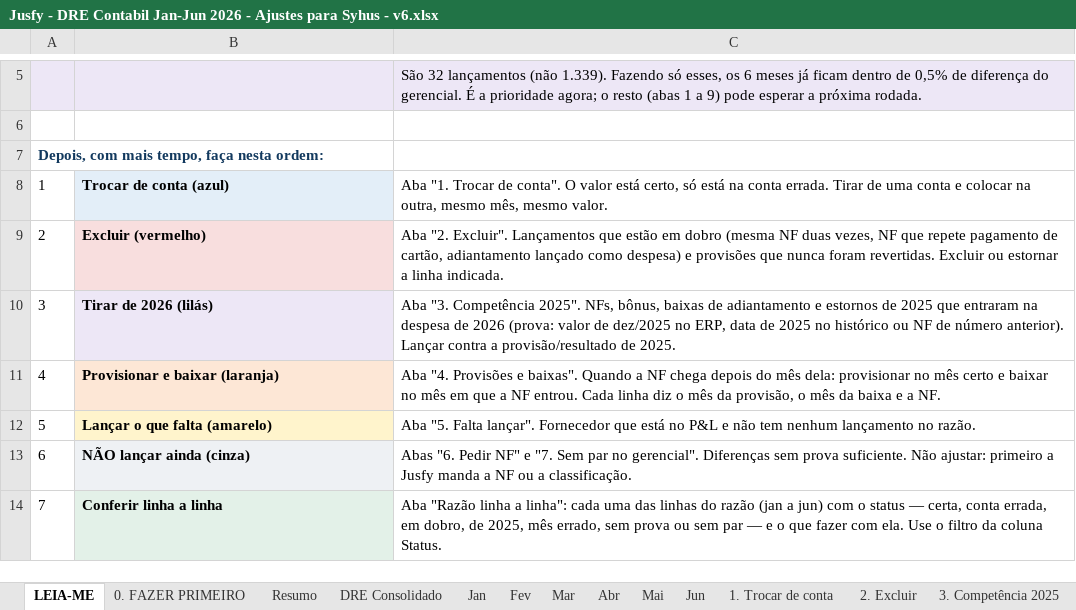
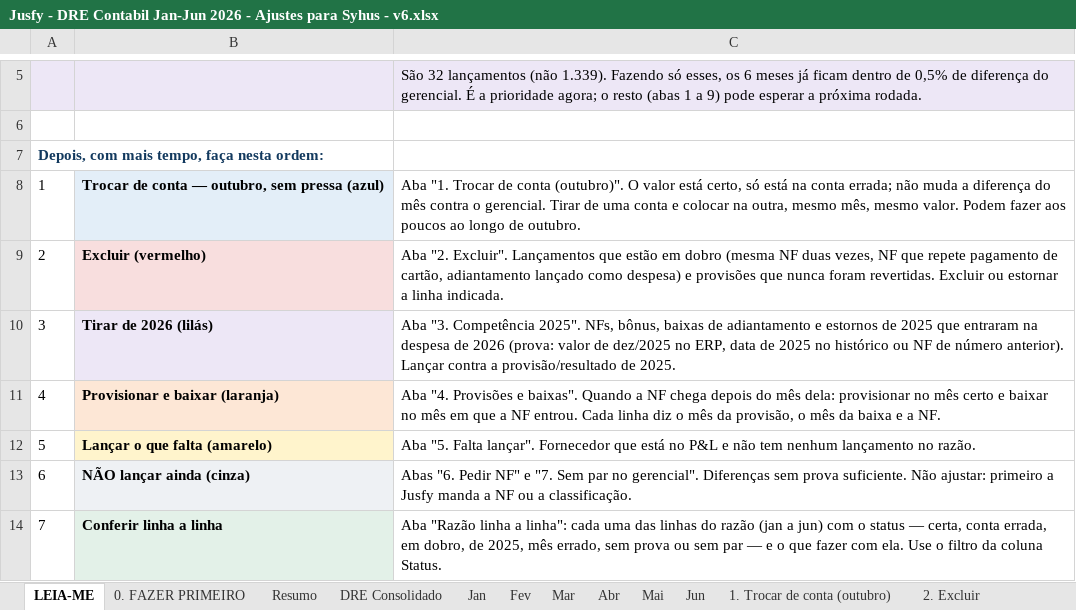
Before and after one commit to nathaliasmiguel-debug/jusfy, an Excel workbook: entregas/Jusfy - DRE Contabil Jan-Jun 2026 - Ajustes para Syhus - v6.xlsx, sheet LEIA-ME, drawn as a sheet; only a part is shown, gaps mark what is left out; values as stored, in another font and other column widths than the file's, no borders; the diff names each change by its address in the sheet, - before the commit and + after, or states it on an @@ line.

```diff
--- a/entregas/Jusfy - DRE Contabil Jan-Jun 2026 - Ajustes para Syhus - v6.xlsx (sheet LEIA-ME)
+++ b/entregas/Jusfy - DRE Contabil Jan-Jun 2026 - Ajustes para Syhus - v6.xlsx (sheet LEIA-ME)
-sheet tab: 1. Trocar de conta
+sheet tab: 1. Trocar de conta (outubro)
-B8: Trocar de conta (azul)
+B8: Trocar de conta — outubro, sem pressa (azul)
-C8: …Trocar de conta". O valor está certo, só está na conta errada. Tirar de uma conta e colocar na outra, mesmo mês, mesmo valor.
+C8: …Trocar de conta (outubro)". O valor está certo, só está na conta errada; não muda a diferença do mês contra o gerencial. Tirar de uma conta e colocar na outra, mesmo mês, mesmo valor. Podem fazer aos poucos ao longo de outubro.
```
Also changed, not shown: sheet 1. Trocar de conta (outubro), sheet 4. Provisões e baixas, sheet 6. Pedir NF, sheet 3. Competência 2025, sheet 2. Excluir, 1 other file.
